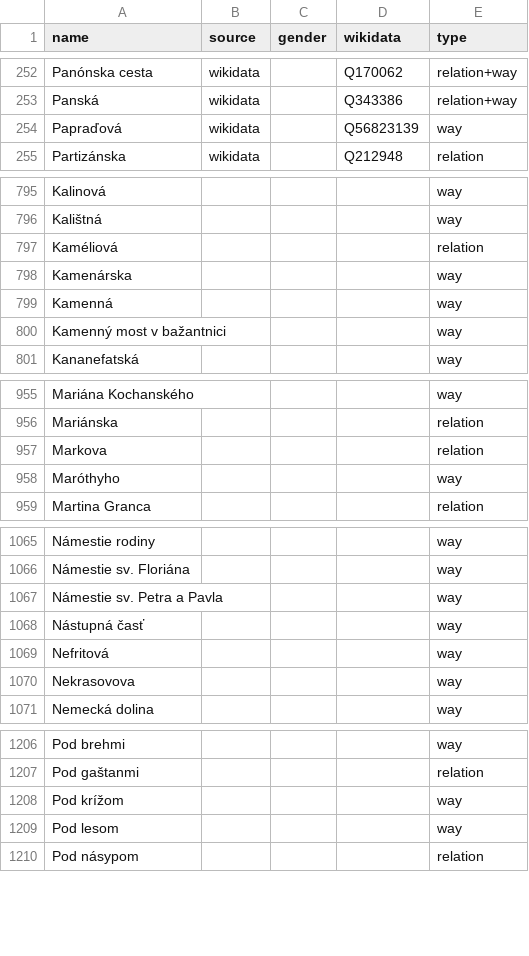
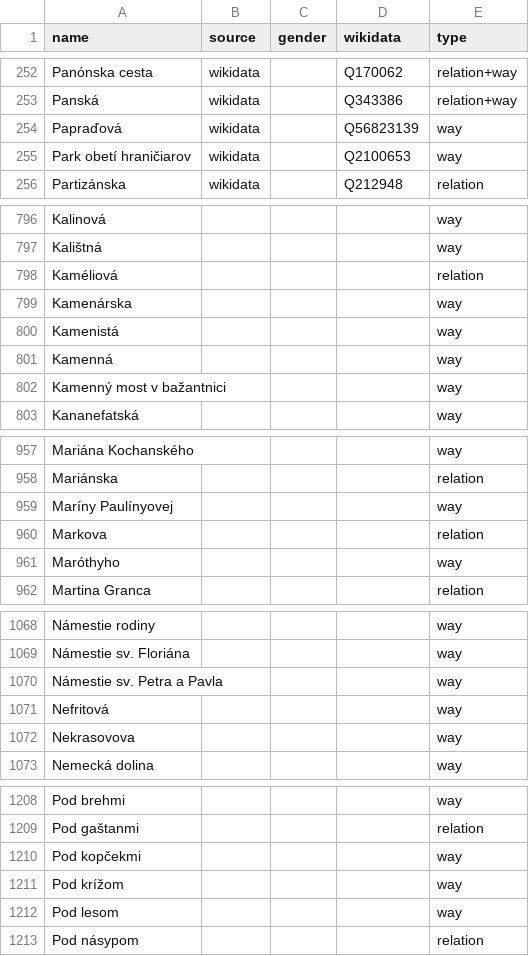
Before and after one commit to EqualStreetNames/equalstreetnames-bratislava, a CSV file: data/other.csv, drawn as a sheet; only a part is shown, gaps mark what is left out; removed rows and columns are numbered as before the commit, all else as after; the diff covers the shown part only; the diff names each change by its address in the sheet, - before the commit and + after, or states it on an @@ line.

```diff
--- a/data/other.csv
+++ b/data/other.csv
+row 255: Park obetí hraničiarov | wikidata |  | Q2100653 | way
+row 800: Kamenistá |  |  |  | way
+row 959: Maríny Paulínyovej |  |  |  | way
-row 1068: Nástupná časť |  |  |  | way
+row 1210: Pod kopčekmi |  |  |  | way
```
Also changed, not shown: 2 removed rows and 1 edited cell elsewhere in this file, 3 other files.
